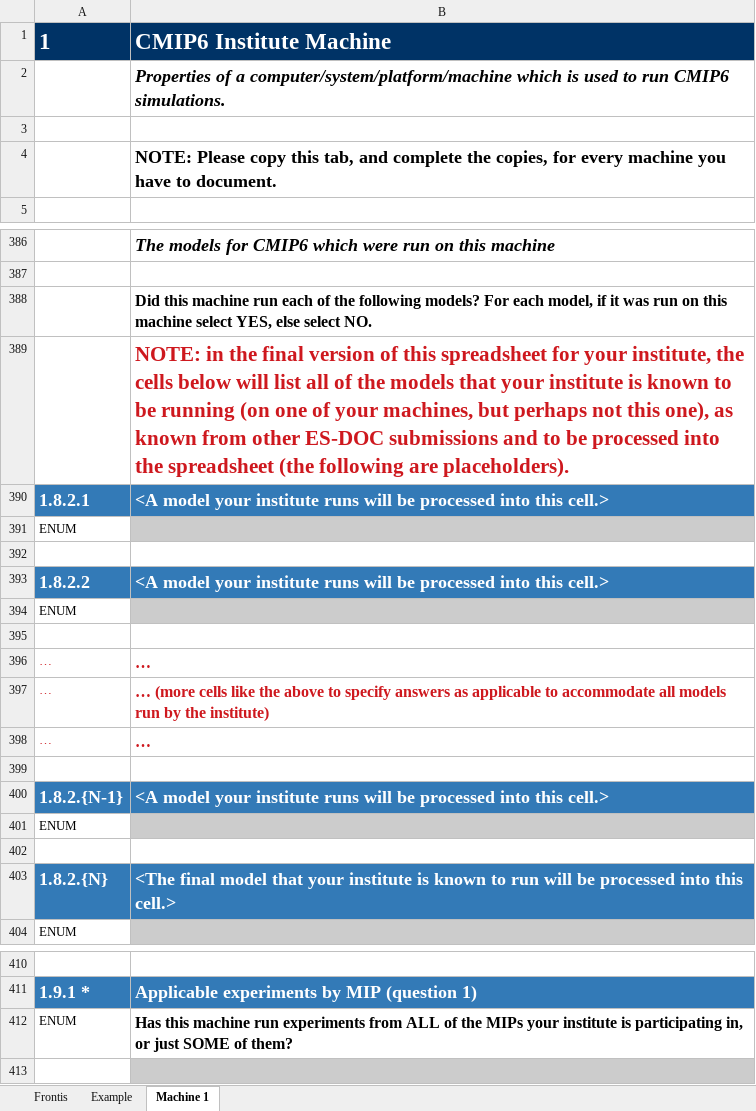
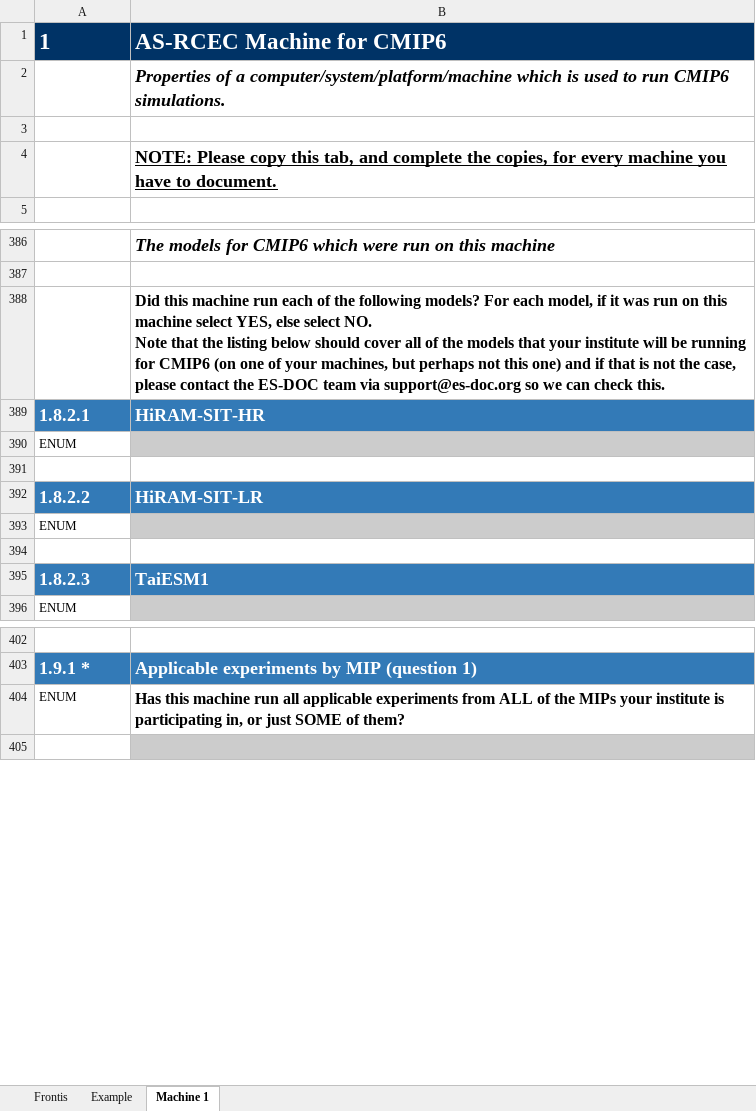
Before and after one commit to ES-DOC-INSTITUTIONAL/as-rcec, an Excel workbook: cmip6/machines/cmip6_as-rcec_machines.xlsx, sheet Machine 1, drawn as a sheet; only a part is shown, gaps mark what is left out; values as stored, in another font and other column widths than the file's, no borders; removed rows and columns are numbered as before the commit, all else as after; ↵ is a line break in a cell; the diff covers the shown part only; the diff names each change by its address in the sheet, - before the commit and + after, or states it on an @@ line.

Commit message:
1. Initialise final machines spreadsheet

```diff
--- a/cmip6/machines/cmip6_as-rcec_machines.xlsx (sheet Machine 1)
+++ b/cmip6/machines/cmip6_as-rcec_machines.xlsx (sheet Machine 1)
-B1: CMIP6 Institute Machine
+B1: AS-RCEC Machine for CMIP6
-B4 underline: off
+B4 underline: on
-B388: …select NO.
+B388: …select NO. ↵ Note that the listing below should cover all of the models that your institute will be running for CMIP6 (on one of your machines, but perhaps not this one) and if that is not the case, please contact the ES-DOC team via support@es-doc.org so we can check this.
-row 389:  | NOTE: in the final version of this spreadsheet for your institute, the cells below will list all of the models that your institute is known to be running (on one of your machines, but perhaps not this one), as known from other ES-DOC submissions and to be processed into the spreadsheet (the following are placeholders).
-B389: <A model your institute runs will be processed into this cell.>
+B389: HiRAM-SIT-HR
-B392: <A model your institute runs will be processed into this cell.>
+B392: HiRAM-SIT-LR
-row 396: … | …
-row 397: … | … (more cells like the above to specify answers as applicable to accommodate all models run by the institute)
-row 398: … | …
-row 395: (empty)
+row 395: 1.8.2.3 | TaiESM1
-A395:B395 fill: none
+A395:B395 fill: #337AB7
-row 400: 1.8.2.{N-1} | <A model your institute runs will be processed into this cell.>
-row 401: ENUM
-row 402: (empty)
-row 403: 1.8.2.{N} | <The final model that your institute is known to run will be processed into this cell.>
-B404: …machine run experiments from…
+B404: …machine run all applicable experiments from…
```
Also changed, not shown: 37 removed rows and 11 edited cells elsewhere in this sheet, sheet Example, sheet Frontis.
